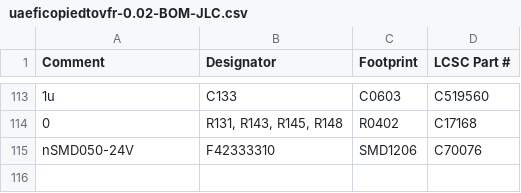
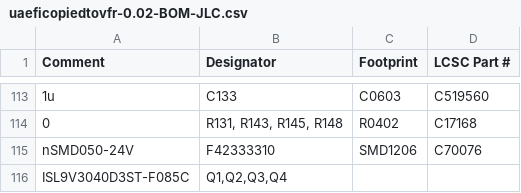
Before and after one commit to chuckwagoncomputing/hellen-VFR800, a CSV file: boards/uaeficopiedtovfr-0.02/board/uaeficopiedtovfr-0.02-BOM-JLC.csv, drawn as a sheet; only a part is shown, gaps mark what is left out; the diff names each change by its address in the sheet, - before the commit and + after, or states it on an @@ line.

```diff
--- a/boards/uaeficopiedtovfr-0.02/board/uaeficopiedtovfr-0.02-BOM-JLC.csv
+++ b/boards/uaeficopiedtovfr-0.02/board/uaeficopiedtovfr-0.02-BOM-JLC.csv
+row 116: ISL9V3040D3ST-F085C | Q1,Q2,Q3,Q4
```
Also changed, not shown: 4 other files.
